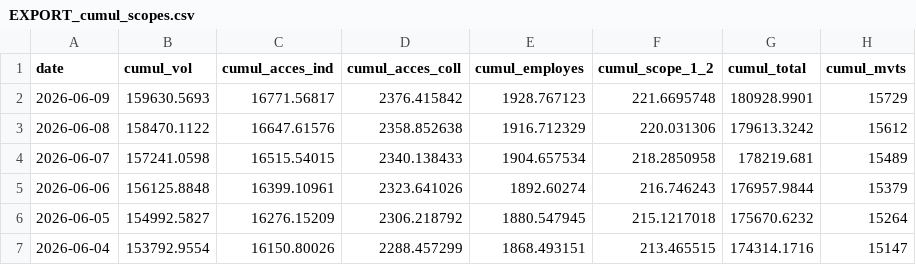
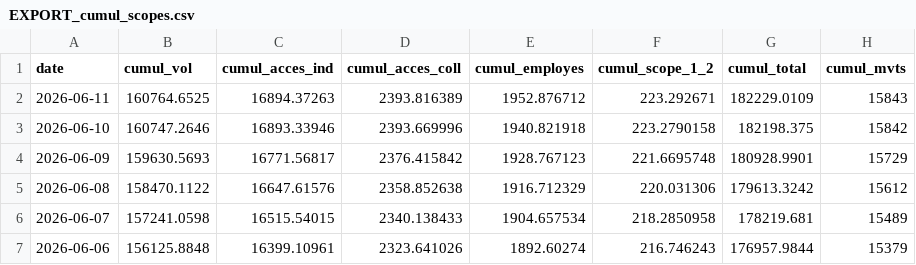
Before and after one commit to emissionscarbonebva-maker/bva-ges, a CSV file: data/EXPORT_cumul_scopes.csv, drawn as a sheet; only a part is shown; the shorter side is filled out with more unchanged rows; the diff names each change by its address in the sheet, - before the commit and + after, or states it on an @@ line.

```diff
--- a/data/EXPORT_cumul_scopes.csv
+++ b/data/EXPORT_cumul_scopes.csv
+row 2: 2026-06-11 | 160764.6525 | 16894.37263 | 2393.816389 | 1952.876712 | 223.292671 | 182229.0109 | 15843
+row 3: 2026-06-10 | 160747.2646 | 16893.33946 | 2393.669996 | 1940.821918 | 223.2790158 | 182198.375 | 15842
```
Also changed, not shown: data/EXPORT_arrivals_YTD.csv, data/EXPORT_daily_airlines.csv, 5 other files.
